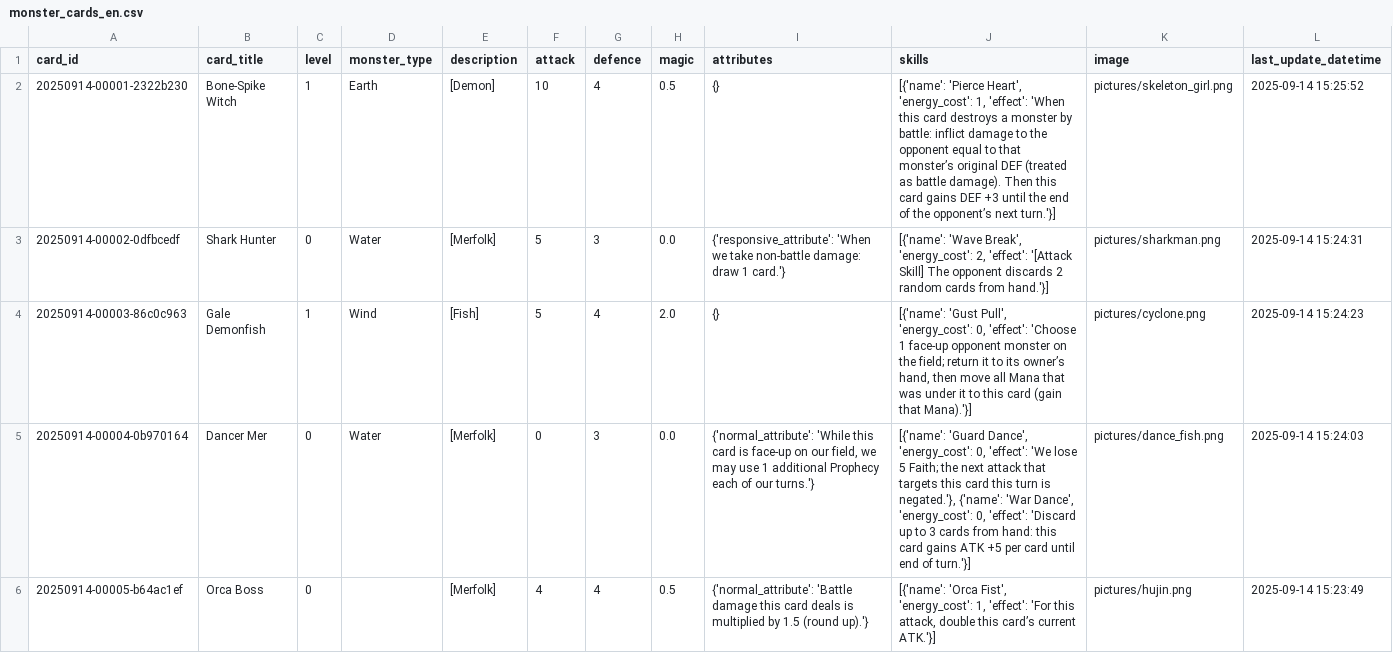
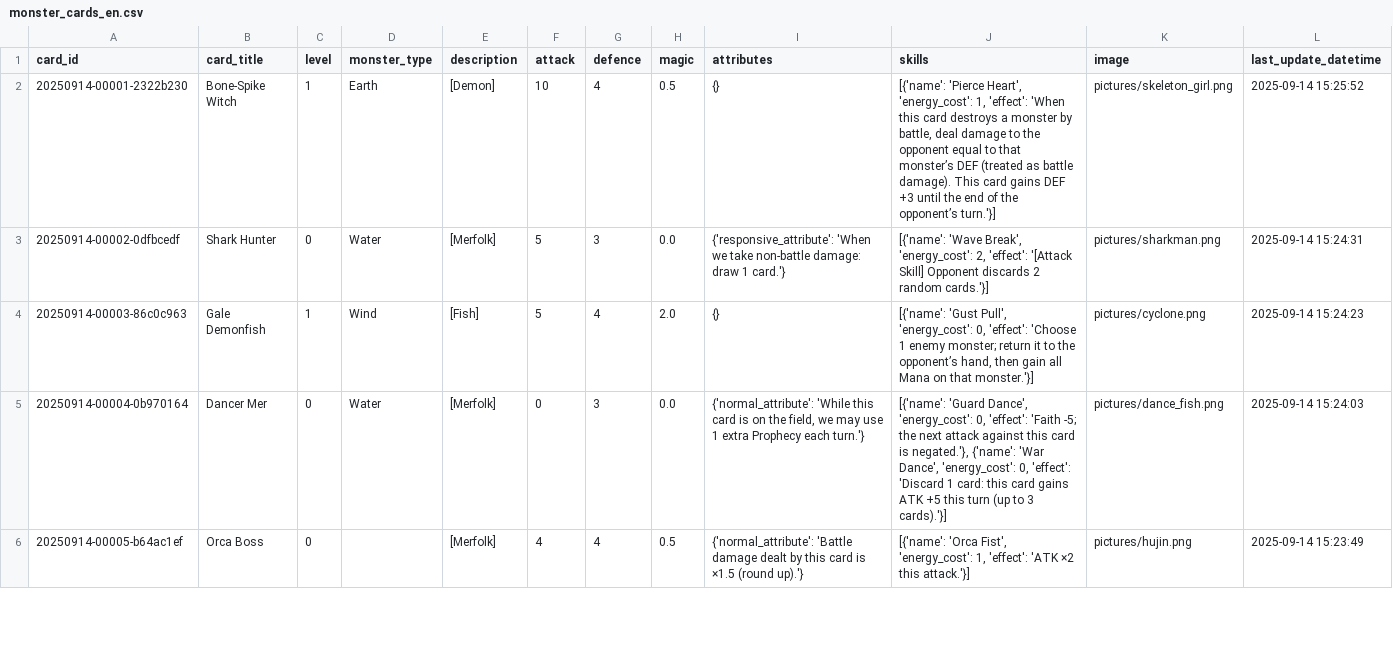
Before and after one commit to Apollo1840/BoardGame, a CSV file: GemuLand/monster_cards_en.csv, drawn as a sheet; only a part is shown; the diff covers the shown part only.

```diff
--- a/GemuLand/monster_cards_en.csv
+++ b/GemuLand/monster_cards_en.csv
@@ -1,6 +1,6 @@
 card_id|card_title|level|monster_type|description|attack|defence|magic|attributes|skills|image|last_update_datetime
-20250914-00001-2322b230|Bone-Spike Witch|1|Earth|[Demon]|10|4|0.5|{}|[{'name': 'Pierce Heart', 'energy_cost': 1, 'effect': 'When this card destroys a monster by battle: inflict damage to the opponent equal to that monster’s original DEF (treated as battle damage). Then this card gains DEF +3 until the end of the opponent’s next turn.'}]|pictures/skeleton_girl.png|2025-09-14 15:25:52
-20250914-00002-0dfbcedf|Shark Hunter|0|Water|[Merfolk]|5|3|0.0|{'responsive_attribute': 'When we take non-battle damage: draw 1 card.'}|[{'name': 'Wave Break', 'energy_cost': 2, 'effect': '[Attack Skill] The opponent discards 2 random cards from hand.'}]|pictures/sharkman.png|2025-09-14 15:24:31
-20250914-00003-86c0c963|Gale Demonfish|1|Wind|[Fish]|5|4|2.0|{}|[{'name': 'Gust Pull', 'energy_cost': 0, 'effect': 'Choose 1 face-up opponent monster on the field; return it to its owner’s hand, then move all Mana that was under it to this card (gain that Mana).'}]|pictures/cyclone.png|2025-09-14 15:24:23
-20250914-00004-0b970164|Dancer Mer|0|Water|[Merfolk]|0|3|0.0|{'normal_attribute': 'While this card is face-up on our field, we may use 1 additional Prophecy each of our turns.'}|[{'name': 'Guard Dance', 'energy_cost': 0, 'effect': 'We lose 5 Faith; the next attack that targets this card this turn is negated.'}, {'name': 'War Dance', 'energy_cost': 0, 'effect': 'Discard up to 3 cards from hand: this card gains ATK +5 per card until end of turn.'}]|pictures/dance_fish.png|2025-09-14 15:24:03
-20250914-00005-b64ac1ef|Orca Boss|0||[Merfolk]|4|4|0.5|{'normal_attribute': 'Battle damage this card deals is multiplied by 1.5 (round up).'}|[{'name': 'Orca Fist', 'energy_cost': 1, 'effect': 'For this attack, double this card’s current ATK.'}]|pictures/hujin.png|2025-09-14 15:23:49
+20250914-00001-2322b230|Bone-Spike Witch|1|Earth|[Demon]|10|4|0.5|{}|[{'name': 'Pierce Heart', 'energy_cost': 1, 'effect': 'When this card destroys a monster by battle, deal damage to the opponent equal to that monster’s DEF (treated as battle damage). This card gains DEF +3 until the end of the opponent’s turn.'}]|pictures/skeleton_girl.png|2025-09-14 15:25:52
+20250914-00002-0dfbcedf|Shark Hunter|0|Water|[Merfolk]|5|3|0.0|{'responsive_attribute': 'When we take non-battle damage: draw 1 card.'}|[{'name': 'Wave Break', 'energy_cost': 2, 'effect': '[Attack Skill] Opponent discards 2 random cards.'}]|pictures/sharkman.png|2025-09-14 15:24:31
+20250914-00003-86c0c963|Gale Demonfish|1|Wind|[Fish]|5|4|2.0|{}|[{'name': 'Gust Pull', 'energy_cost': 0, 'effect': 'Choose 1 enemy monster; return it to the opponent’s hand, then gain all Mana on that monster.'}]|pictures/cyclone.png|2025-09-14 15:24:23
+20250914-00004-0b970164|Dancer Mer|0|Water|[Merfolk]|0|3|0.0|{'normal_attribute': 'While this card is on the field, we may use 1 extra Prophecy each turn.'}|[{'name': 'Guard Dance', 'energy_cost': 0, 'effect': 'Faith -5; the next attack against this card is negated.'}, {'name': 'War Dance', 'energy_cost': 0, 'effect': 'Discard 1 card: this card gains ATK +5 this turn (up to 3 cards).'}]|pictures/dance_fish.png|2025-09-14 15:24:03
+20250914-00005-b64ac1ef|Orca Boss|0||[Merfolk]|4|4|0.5|{'normal_attribute': 'Battle damage dealt by this card is ×1.5 (round up).'}|[{'name': 'Orca Fist', 'energy_cost': 1, 'effect': 'ATK ×2 this attack.'}]|pictures/hujin.png|2025-09-14 15:23:49
```
Also changed, not shown: 115 edited cells elsewhere in this file, GemuLand/prophecy_cards_en.csv.
